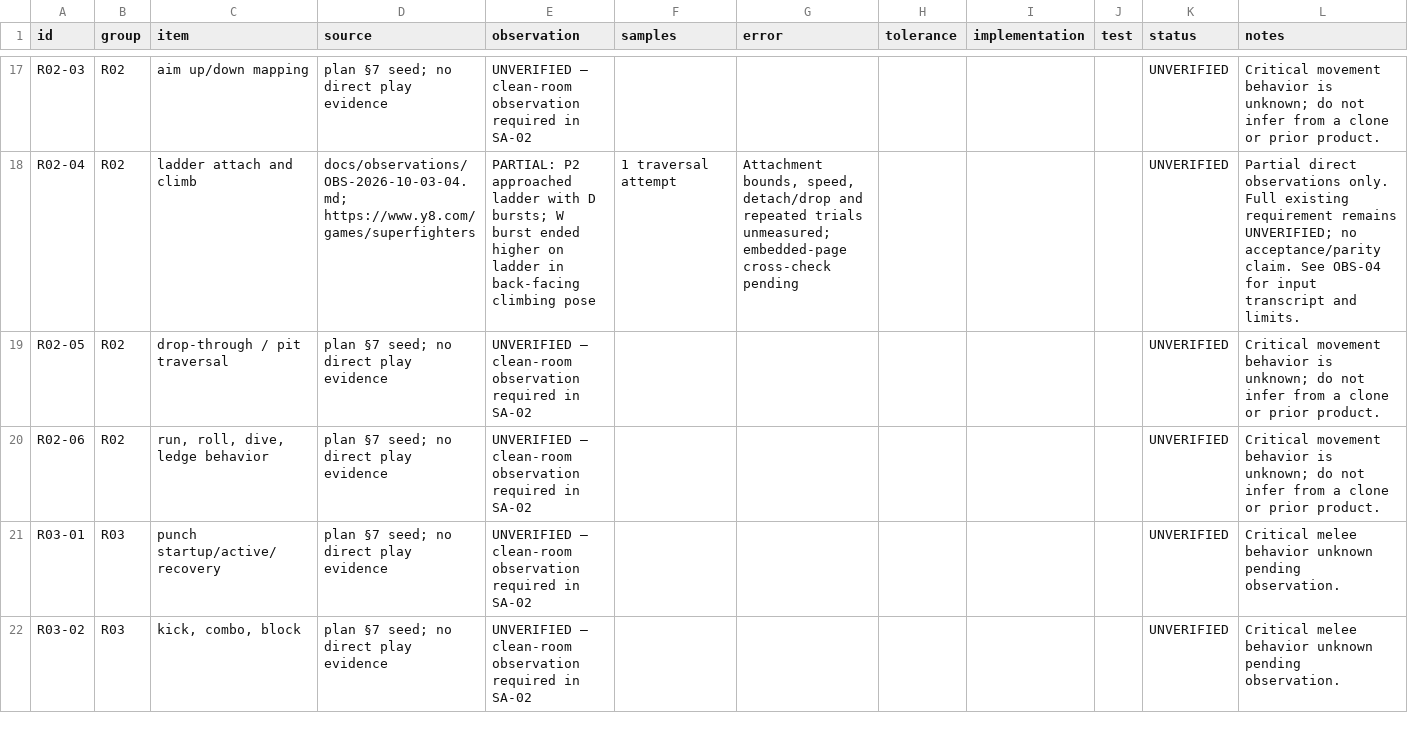
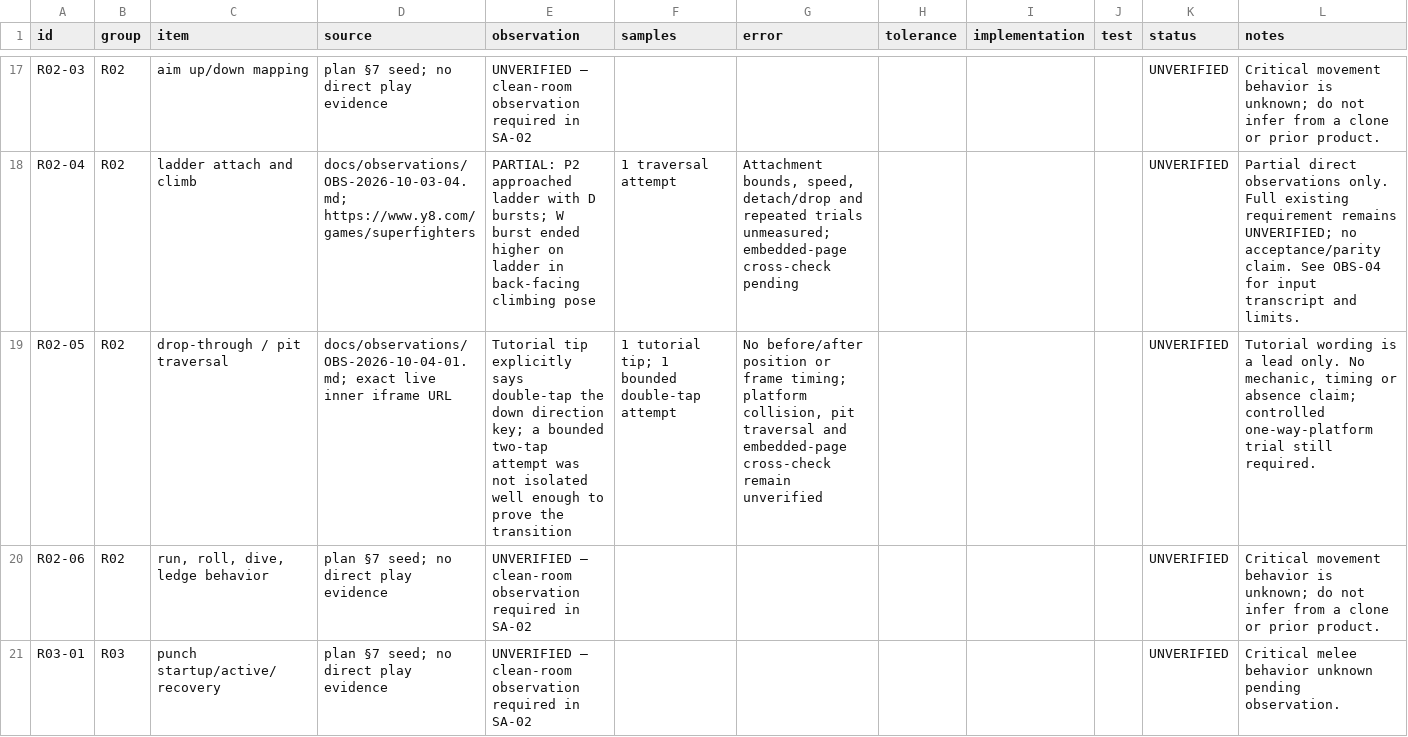
Before and after one commit to Nguyen-Van-Truong/hh-game-studio, a TSV file: 8-9-hh3d-3/superagent/docs/reference-ledger.tsv, drawn as a sheet; only a part is shown, gaps mark what is left out; the shorter side is filled out with more unchanged rows.

Commit message:
SA-02: record drop-through tutorial lead

```diff
--- a/8-9-hh3d-3/superagent/docs/reference-ledger.tsv
+++ b/8-9-hh3d-3/superagent/docs/reference-ledger.tsv
@@ -18,3 +18,3 @@ R02-03	R02	aim up/down mapping	plan §7 seed; no direct play evidence	UNVERIFIED
 R02-04	R02	ladder attach and climb	docs/observations/OBS-2026-10-03-04.md; https://www.y8.com/games/superfighters	PARTIAL: P2 approached ladder with D bursts; W burst ended higher on ladder in back-facing climbing pose	1 traversal attempt	Attachment bounds, speed, detach/drop and repeated trials unmeasured; embedded-page cross-check pending				UNVERIFIED	Partial direct observations only. Full existing requirement remains UNVERIFIED; no acceptance/parity claim. See OBS-04 for input transcript and limits.
-R02-05	R02	drop-through / pit traversal	plan §7 seed; no direct play evidence	UNVERIFIED — clean-room observation required in SA-02						UNVERIFIED	Critical movement behavior is unknown; do not infer from a clone or prior product.
+R02-05	R02	drop-through / pit traversal	docs/observations/OBS-2026-10-04-01.md; exact live inner iframe URL	Tutorial tip explicitly says double-tap the down direction key; a bounded two-tap attempt was not isolated well enough to prove the transition	1 tutorial tip; 1 bounded double-tap attempt	No before/after position or frame timing; platform collision, pit traversal and embedded-page cross-check remain unverified				UNVERIFIED	Tutorial wording is a lead only. No mechanic, timing or absence claim; controlled one-way-platform trial still required.
 R02-06	R02	run, roll, dive, ledge behavior	plan §7 seed; no direct play evidence	UNVERIFIED — clean-room observation required in SA-02						UNVERIFIED	Critical movement behavior is unknown; do not infer from a clone or prior product.
```
Also changed, not shown: 1 other file.
